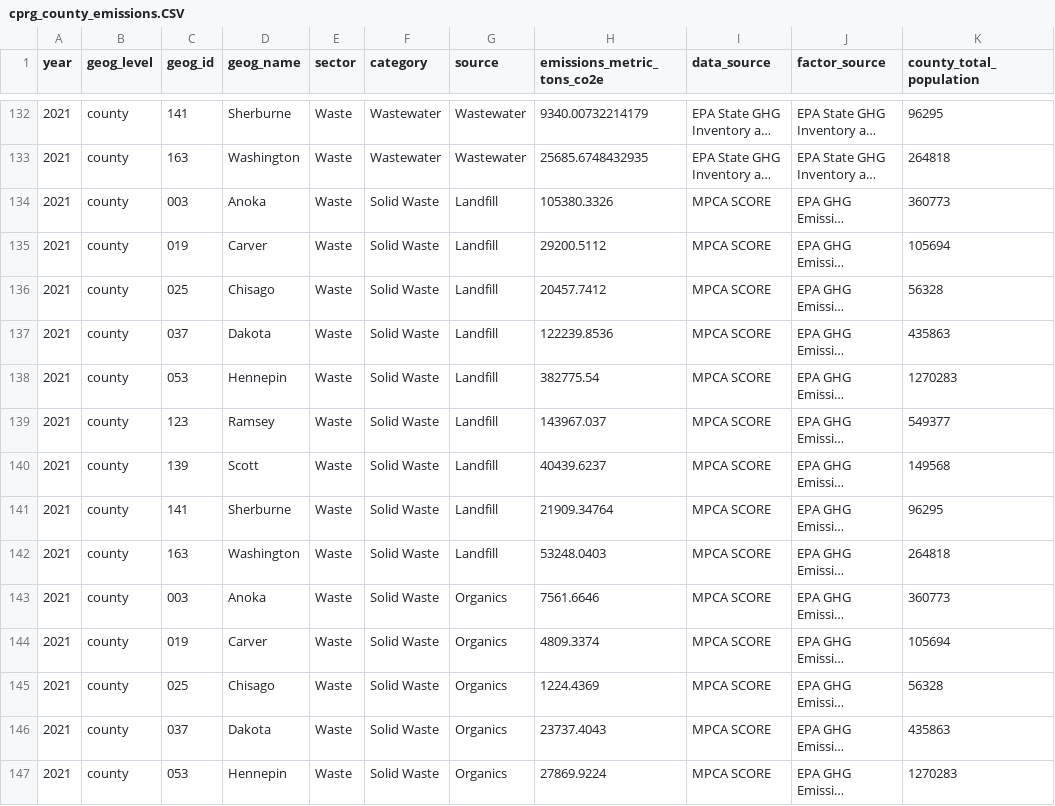
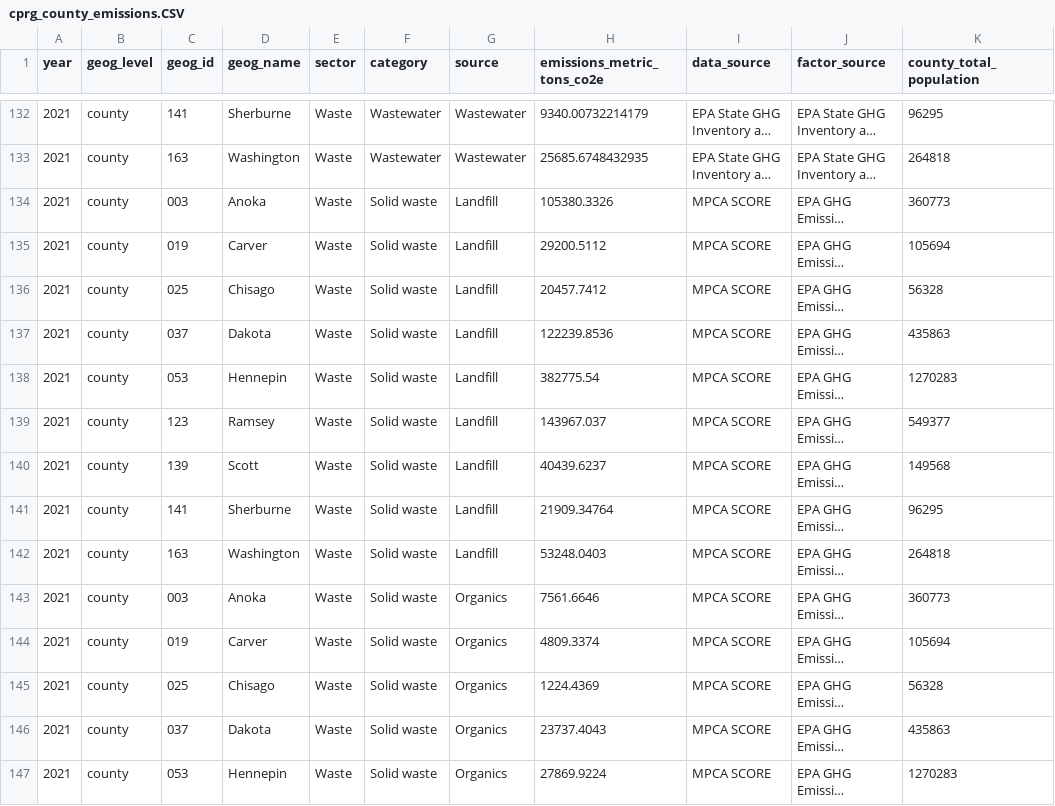
Before and after one commit to Metropolitan-Council/ghg-cprg, a CSV file: _meta/data/cprg_county_emissions.CSV, drawn as a sheet; only a part is shown, gaps mark what is left out; long unchanged cells end in …; the diff covers the shown part only; the diff names each change by its address in the sheet, - before the commit and + after, or states it on an @@ line.

Commit message:
start working with cprg colors

```diff
--- a/_meta/data/cprg_county_emissions.CSV
+++ b/_meta/data/cprg_county_emissions.CSV
-F134:F147 (category): Solid Waste
+F134:F147 (category): Solid waste
```
Also changed, not shown: 15 edited cells elsewhere in this file, 2 other files.
